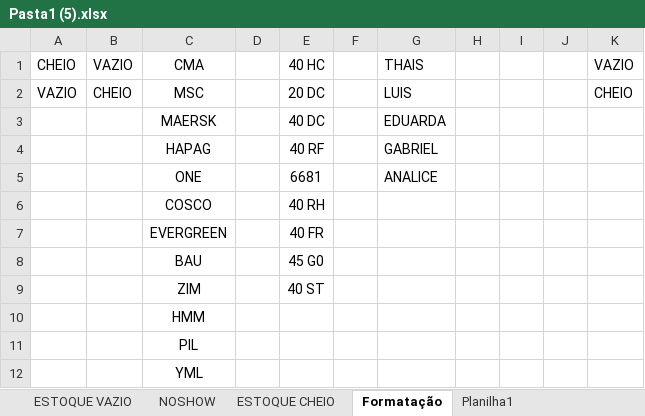
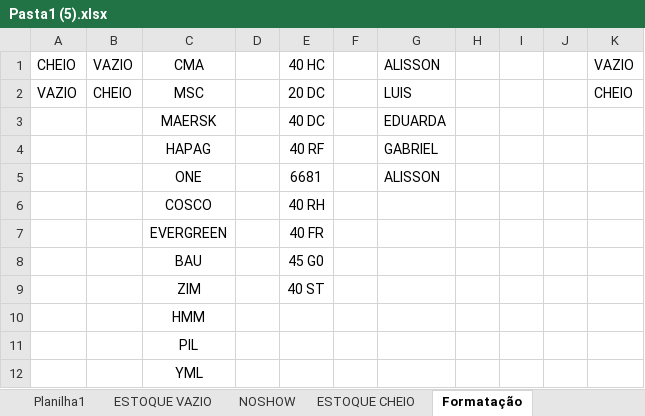
Before and after one commit to APARENCE/Conjuga-o-de-Vazios-SJP, an Excel workbook: Pasta1 (5).xlsx, sheet Formatação, drawn as a sheet; values as stored, in another font and other column widths than the file's, no borders; conditional formats not drawn; 1 other sheet too large or unreadable and not compared; the diff names each change by its address in the sheet, - before the commit and + after, or states it on an @@ line.

```diff
--- a/Pasta1 (5).xlsx (sheet Formatação)
+++ b/Pasta1 (5).xlsx (sheet Formatação)
@@ sheet tab order changed: Planilha1 | ESTOQUE VAZIO | NOSHOW | ESTOQUE CHEIO | Formatação @@
-G1: THAIS
+G1: ALISSON
-G5: ANALICE
+G5: ALISSON
```
Also changed, not shown: sheet Planilha1, sheet ESTOQUE CHEIO, 1 other file.
